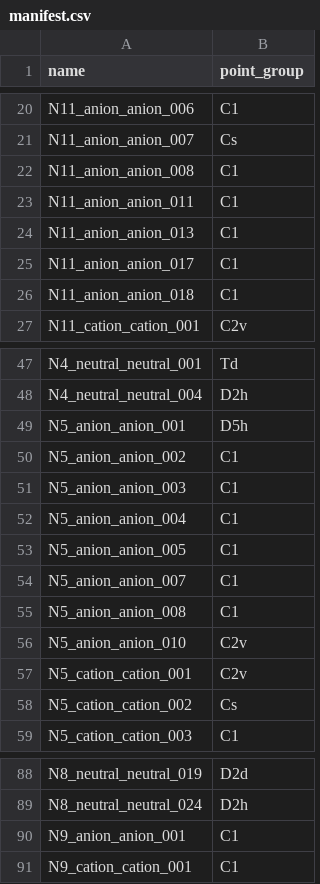
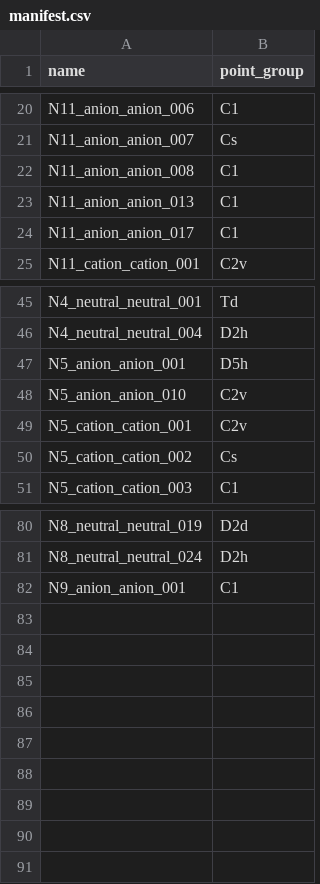
Before and after one commit to John-Akapulco/polyN, a CSV file: orca_jobs/report/figs/manifest.csv, drawn as a sheet; only a part is shown, gaps mark what is left out; the diff names each change by its address in the sheet, - before the commit and + after, or states it on an @@ line.

```diff
--- a/orca_jobs/report/figs/manifest.csv
+++ b/orca_jobs/report/figs/manifest.csv
-row 23: N11_anion_anion_011 | C1
-row 26: N11_anion_anion_018 | C1
-row 50: N5_anion_anion_002 | C1
-row 51: N5_anion_anion_003 | C1
-row 52: N5_anion_anion_004 | C1
-row 53: N5_anion_anion_005 | C1
-row 54: N5_anion_anion_007 | C1
-row 55: N5_anion_anion_008 | C1
-row 91: N9_cation_cation_001 | C1
```
Also changed, not shown: 44 other files.
